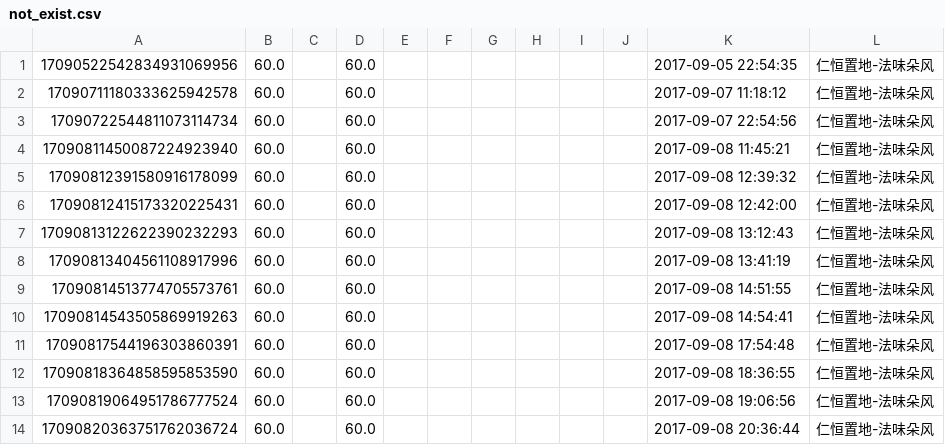
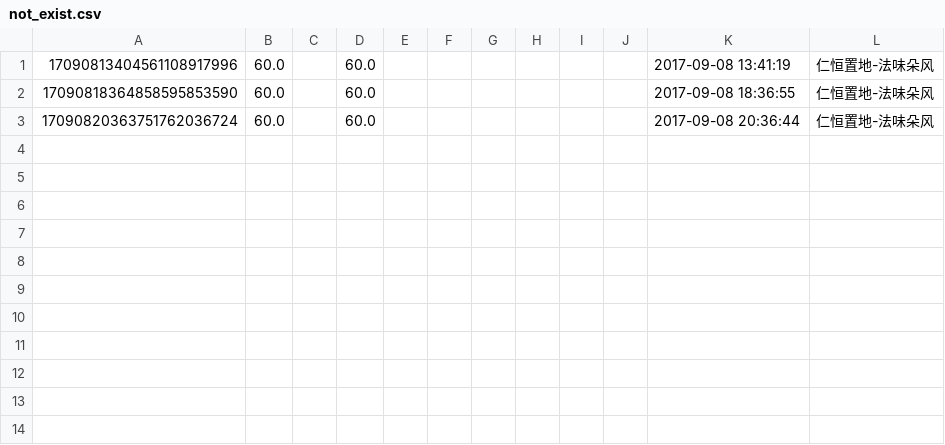
Before and after one commit to beautytiger/pytest, a CSV file: coupon_check_renheng/not_exist.csv, drawn as a sheet.

Commit message:
work on renheng coupon

```diff
--- a/coupon_check_renheng/not_exist.csv
+++ b/coupon_check_renheng/not_exist.csv
@@ -1,14 +1,3 @@
-	17090522542834931069956,60.0,,60.0,,,,,,,	2017-09-05 22:54:35,仁恒置地-法味朵风
-	17090711180333625942578,60.0,,60.0,,,,,,,	2017-09-07 11:18:12,仁恒置地-法味朵风
-	17090722544811073114734,60.0,,60.0,,,,,,,	2017-09-07 22:54:56,仁恒置地-法味朵风
-	17090811450087224923940,60.0,,60.0,,,,,,,	2017-09-08 11:45:21,仁恒置地-法味朵风
-	17090812391580916178099,60.0,,60.0,,,,,,,	2017-09-08 12:39:32,仁恒置地-法味朵风
-	17090812415173320225431,60.0,,60.0,,,,,,,	2017-09-08 12:42:00,仁恒置地-法味朵风
-	17090813122622390232293,60.0,,60.0,,,,,,,	2017-09-08 13:12:43,仁恒置地-法味朵风
 	17090813404561108917996,60.0,,60.0,,,,,,,	2017-09-08 13:41:19,仁恒置地-法味朵风
-	17090814513774705573761,60.0,,60.0,,,,,,,	2017-09-08 14:51:55,仁恒置地-法味朵风
-	17090814543505869919263,60.0,,60.0,,,,,,,	2017-09-08 14:54:41,仁恒置地-法味朵风
-	17090817544196303860391,60.0,,60.0,,,,,,,	2017-09-08 17:54:48,仁恒置地-法味朵风
 	17090818364858595853590,60.0,,60.0,,,,,,,	2017-09-08 18:36:55,仁恒置地-法味朵风
-	17090819064951786777524,60.0,,60.0,,,,,,,	2017-09-08 19:06:56,仁恒置地-法味朵风
 	17090820363751762036724,60.0,,60.0,,,,,,,	2017-09-08 20:36:44,仁恒置地-法味朵风
```
Also changed, not shown: 7 other files.
